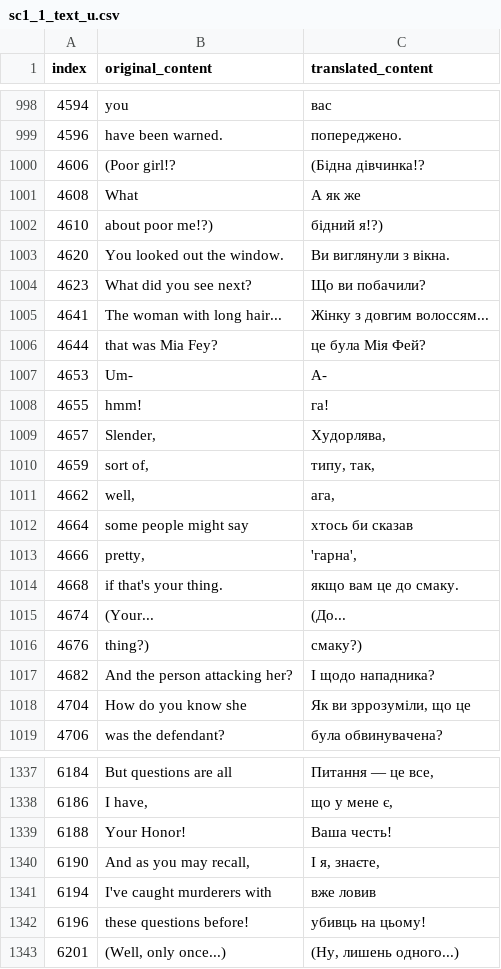
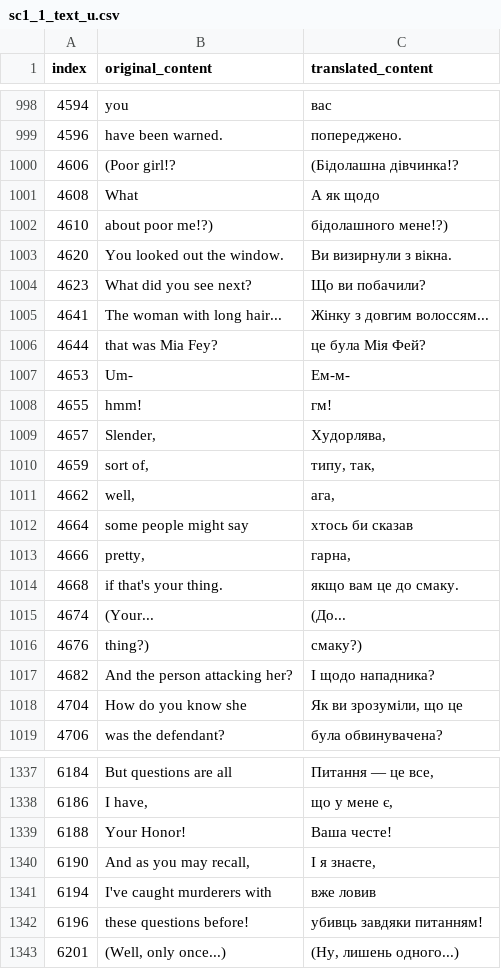
Before and after one commit to magends/ace-attorney-ukrainian, a CSV file: uk/sc1_1_text_u.csv, drawn as a sheet; only a part is shown, gaps mark what is left out; the diff covers the shown part only.

Commit message:
New translations sc1_1_text_u.csv (Ukrainian)
[ci skip]

```diff
--- a/uk/sc1_1_text_u.csv
+++ b/uk/sc1_1_text_u.csv
@@ -999,6 +999,6 @@
 "4596","have been warned.","попереджено."
-"4606","(Poor girl!?","(Бідна дівчинка!?"
-"4608"," What"," А як же"
-"4610","about poor me!?)","бідний я!?)"
-"4620","You looked out the window.","Ви виглянули з вікна."
+"4606","(Poor girl!?","(Бідолашна дівчинка!?"
+"4608"," What"," А як щодо"
+"4610","about poor me!?)","бідолашного мене!?)"
+"4620","You looked out the window.","Ви визирнули з вікна."
 "4623","What did you see next?","Що ви побачили?"
@@ -1006,4 +1006,4 @@
 "4644","that was Mia Fey?","це була Мія Фей?"
-"4653","Um-","А-"
-"4655","hmm!","га!"
+"4653","Um-","Ем-м-"
+"4655","hmm!","гм!"
 "4657"," Slender,"," Худорлява,"
@@ -1012,3 +1012,3 @@
 "4664"," some people might say"," хтось би сказав"
-"4666","pretty,","'гарна',"
+"4666","pretty,","гарна,"
 "4668"," if that's your thing."," якщо вам це до смаку."
@@ -1017,3 +1017,3 @@
 "4682","And the person attacking her?","І щодо нападника?"
-"4704","How do you know she","Як ви зррозуміли, що це"
+"4704","How do you know she","Як ви зрозуміли, що це"
 "4706","was the defendant?","була обвинувачена?"
@@ -1338,6 +1338,6 @@
 "6186","I have,","що у мене є,"
-"6188"," Your Honor!"," Ваша честь!"
-"6190","And as you may recall,","І я, знаєте,"
+"6188"," Your Honor!"," Ваша честе!"
+"6190","And as you may recall,","І я знаєте,"
 "6194","I've caught murderers with","вже ловив"
-"6196","these questions before!","убивць на цьому!"
+"6196","these questions before!","убивць завдяки питанням!"
 "6201","(Well, only once...)","(Ну, лишень одного...)"
```
Also changed, not shown: 56 edited cells elsewhere in this file.
